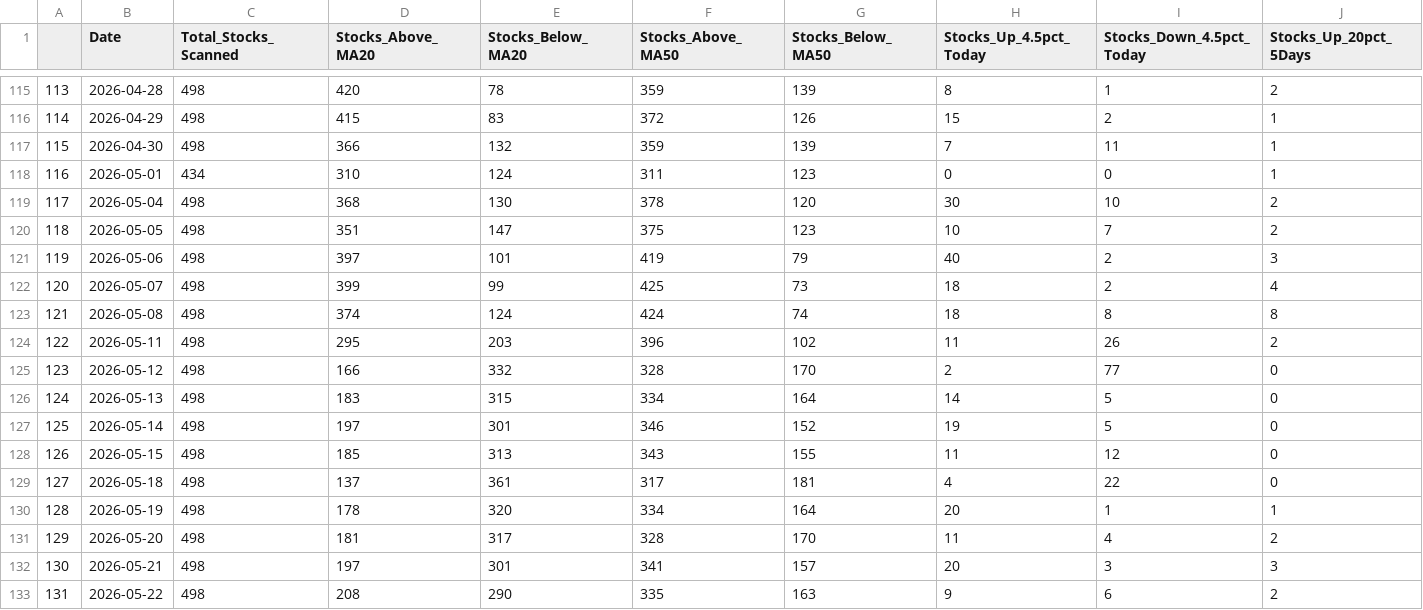
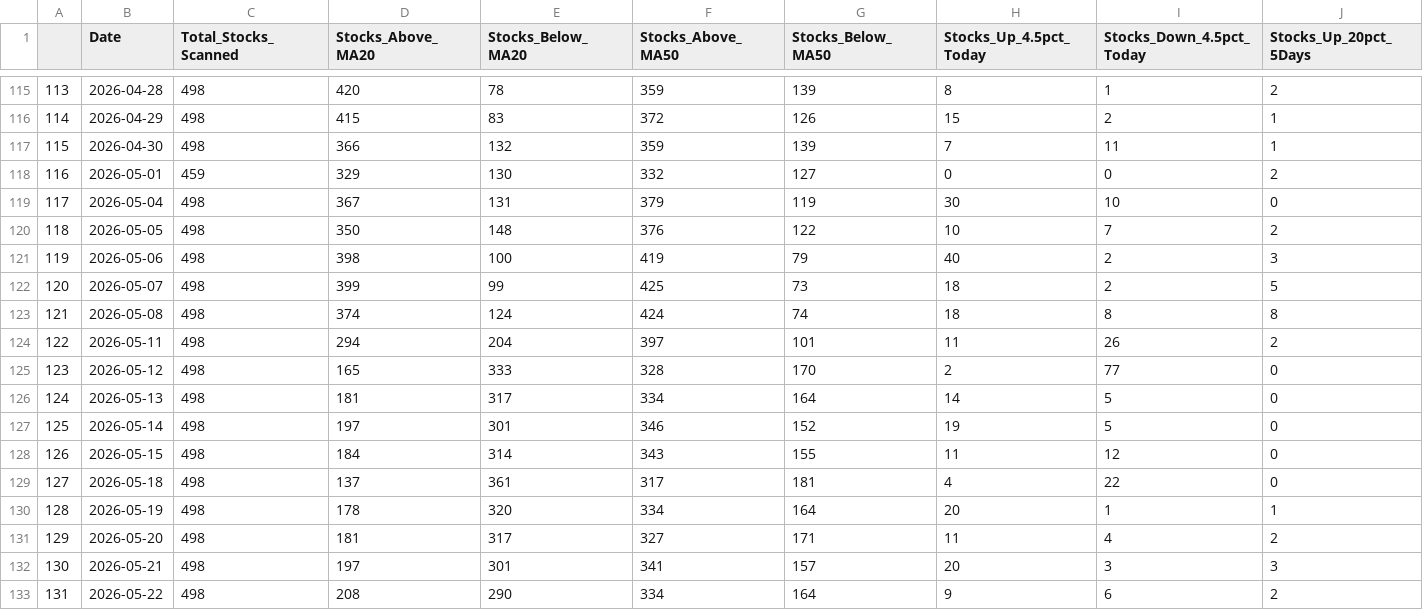
Before and after one commit to upendra-18/Multi-Regime-Market-State-Detection---Adaptive-Capital-Allocation-System, a CSV file: data/daily_summary.csv, drawn as a sheet; only a part is shown, gaps mark what is left out; the diff covers the shown part only; the diff names each change by its address in the sheet, - before the commit and + after, or states it on an @@ line.

```diff
--- a/data/daily_summary.csv
+++ b/data/daily_summary.csv
-C118 (Total_Stocks_Scanned): 434
+C118 (Total_Stocks_Scanned): 459
-D118 (Stocks_Above_MA20): 310
+D118 (Stocks_Above_MA20): 329
-E118 (Stocks_Below_MA20): 124
+E118 (Stocks_Below_MA20): 130
-F118 (Stocks_Above_MA50): 311
+F118 (Stocks_Above_MA50): 332
-G118 (Stocks_Below_MA50): 123
+G118 (Stocks_Below_MA50): 127
-J118 (Stocks_Up_20pct_5Days): 1
+J118 (Stocks_Up_20pct_5Days): 2
-D119 (Stocks_Above_MA20): 368
+D119 (Stocks_Above_MA20): 367
-E119 (Stocks_Below_MA20): 130
+E119 (Stocks_Below_MA20): 131
-F119 (Stocks_Above_MA50): 378
+F119 (Stocks_Above_MA50): 379
-G119 (Stocks_Below_MA50): 120
+G119 (Stocks_Below_MA50): 119
-J119 (Stocks_Up_20pct_5Days): 2
+J119 (Stocks_Up_20pct_5Days): 0
-D120 (Stocks_Above_MA20): 351
+D120 (Stocks_Above_MA20): 350
-E120 (Stocks_Below_MA20): 147
+E120 (Stocks_Below_MA20): 148
-F120 (Stocks_Above_MA50): 375
+F120 (Stocks_Above_MA50): 376
-G120 (Stocks_Below_MA50): 123
+G120 (Stocks_Below_MA50): 122
-D121 (Stocks_Above_MA20): 397
+D121 (Stocks_Above_MA20): 398
-E121 (Stocks_Below_MA20): 101
+E121 (Stocks_Below_MA20): 100
-J122 (Stocks_Up_20pct_5Days): 4
+J122 (Stocks_Up_20pct_5Days): 5
-D124 (Stocks_Above_MA20): 295
+D124 (Stocks_Above_MA20): 294
-E124 (Stocks_Below_MA20): 203
+E124 (Stocks_Below_MA20): 204
-F124 (Stocks_Above_MA50): 396
+F124 (Stocks_Above_MA50): 397
-G124 (Stocks_Below_MA50): 102
+G124 (Stocks_Below_MA50): 101
-D125 (Stocks_Above_MA20): 166
+D125 (Stocks_Above_MA20): 165
-E125 (Stocks_Below_MA20): 332
+E125 (Stocks_Below_MA20): 333
-D126 (Stocks_Above_MA20): 183
+D126 (Stocks_Above_MA20): 181
-E126 (Stocks_Below_MA20): 315
+E126 (Stocks_Below_MA20): 317
-D128 (Stocks_Above_MA20): 185
+D128 (Stocks_Above_MA20): 184
-E128 (Stocks_Below_MA20): 313
+E128 (Stocks_Below_MA20): 314
-F131 (Stocks_Above_MA50): 328
+F131 (Stocks_Above_MA50): 327
-G131 (Stocks_Below_MA50): 170
+G131 (Stocks_Below_MA50): 171
-F133 (Stocks_Above_MA50): 335
+F133 (Stocks_Above_MA50): 334
-G133 (Stocks_Below_MA50): 163
+G133 (Stocks_Below_MA50): 164
```
Also changed, not shown: 1 added row and 135 edited cells elsewhere in this file, data/features.csv, 1 other file.
